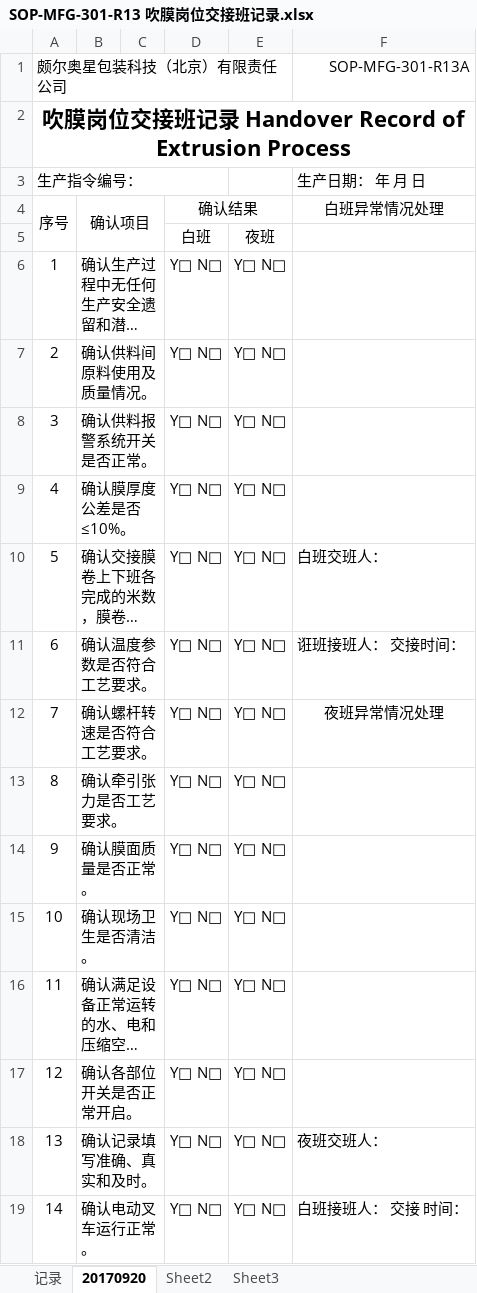
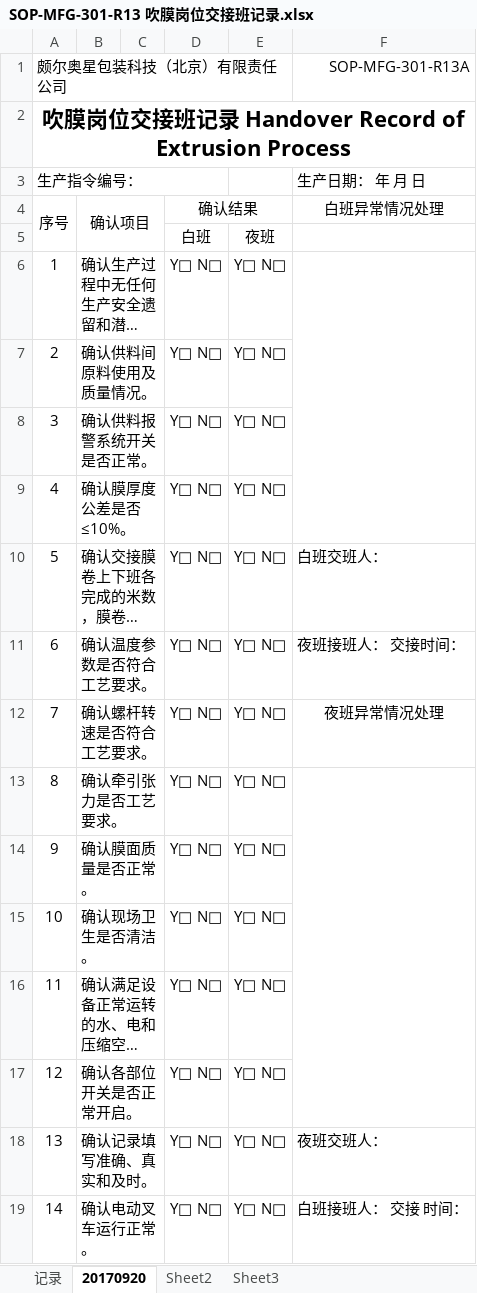
Before and after one commit to warmkid/mitcpro, an Excel workbook: mySystem/mySystem/xls/Extrusion/A/SOP-MFG-301-R13 吹膜岗位交接班记录.xlsx, sheet 20170920, drawn as a sheet; long unchanged cells end in …; values as stored, in another font and other column widths than the file's, no borders; the diff names each change by its address in the sheet, - before the commit and + after, or states it on an @@ line.

```diff
--- a/mySystem/mySystem/xls/Extrusion/A/SOP-MFG-301-R13 吹膜岗位交接班记录.xlsx (sheet 20170920)
+++ b/mySystem/mySystem/xls/Extrusion/A/SOP-MFG-301-R13 吹膜岗位交接班记录.xlsx (sheet 20170920)
+F6:F9 merged
-F11 (白班异常情况处理): 诳班接班人： 交接时间：
+F11 (白班异常情况处理): 夜班接班人： 交接时间：
+F13:F17 merged
```
Also changed, not shown: mySystem/mySystem/xls/Extrusion/A/SOP-MFG-105-R02A 吹膜工序批生产记录封面.xlsx, mySystem/mySystem/xls/Extrusion/B/SOP-MFG-301-R10 吹膜工序废品记录.xlsx, 16 other files.
